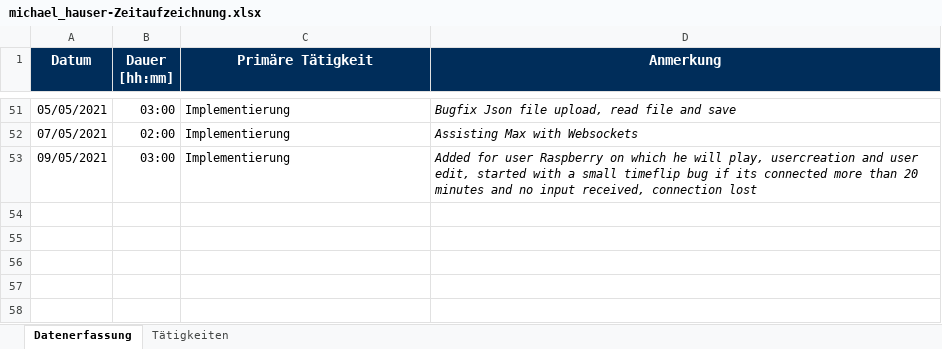
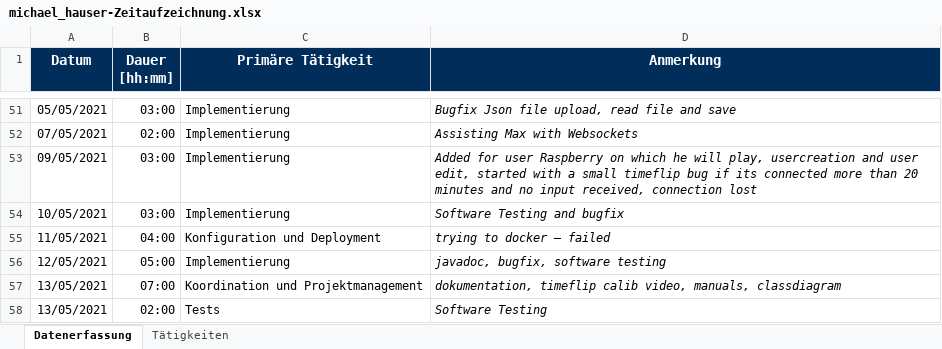
Before and after one commit to merasz/softwareEngineeringProject, an Excel workbook: documents/zeitaufzeichnung/michael_hauser-Zeitaufzeichnung.xlsx, sheet Datenerfassung, drawn as a sheet; only a part is shown, gaps mark what is left out; values as stored, in another font and other column widths than the file's, no borders; the diff names each change by its address in the sheet, - before the commit and + after, or states it on an @@ line.

Commit message:
update zeit

```diff
--- a/documents/zeitaufzeichnung/michael_hauser-Zeitaufzeichnung.xlsx (sheet Datenerfassung)
+++ b/documents/zeitaufzeichnung/michael_hauser-Zeitaufzeichnung.xlsx (sheet Datenerfassung)
+row 54: 10/05/2021 | 03:00 | Implementierung | Software Testing and bugfix
+row 55: 11/05/2021 | 04:00 | Konfiguration und Deployment | trying to docker – failed
+row 56: 12/05/2021 | 05:00 | Implementierung | javadoc, bugfix, software testing
+row 57: 13/05/2021 | 07:00 | Koordination und Projektmanagement | dokumentation, timeflip calib video, manuals, classdiagram
+row 58: 13/05/2021 | 02:00 | Tests | Software Testing
```
